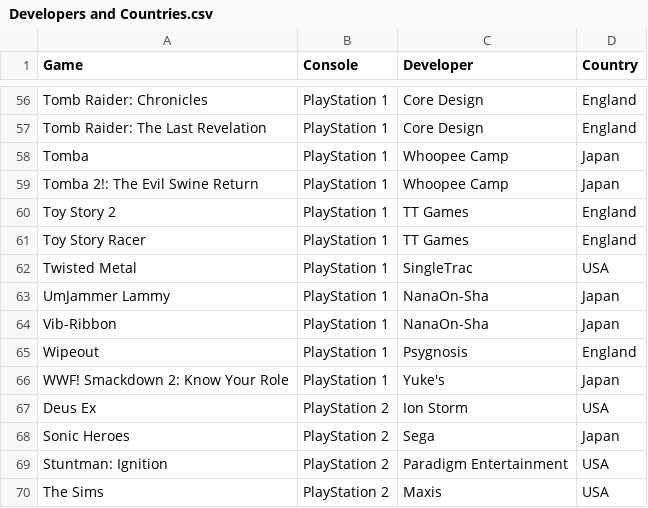
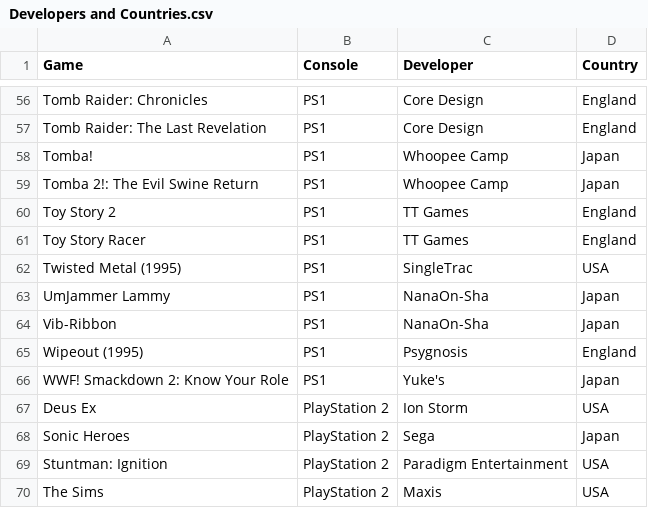
Before and after one commit to hoffjager/databases, a CSV file: Developers and Countries.csv, drawn as a sheet; only a part is shown, gaps mark what is left out; the diff covers the shown part only; the diff names each change by its address in the sheet, - before the commit and + after, or states it on an @@ line.

```diff
--- a/Developers and Countries.csv
+++ b/Developers and Countries.csv
-B56:B66 (Console): PlayStation 1
+B56:B66 (Console): PS1
-A58 (Game): Tomba
+A58 (Game): Tomba!
-A62 (Game): Twisted Metal
+A62 (Game): Twisted Metal (1995)
-A65 (Game): Wipeout
+A65 (Game): Wipeout (1995)
```
Also changed, not shown: 2 added rows, 2 removed rows and 65 edited cells elsewhere in this file, Dates and Times.csv, Finances.csv, 3 other files.
